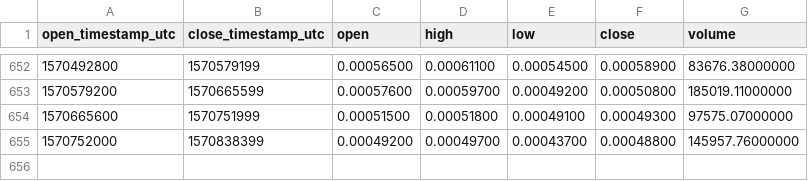
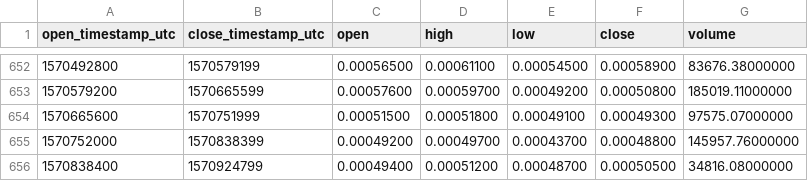
Before and after one commit to cryptobigbro/binance-NAVETH, a CSV file: binance-NAVETH-1d.csv, drawn as a sheet; only a part is shown, gaps mark what is left out.

Commit message:
Update OHLCV data.

```diff
--- a/binance-NAVETH-1d.csv
+++ b/binance-NAVETH-1d.csv
@@ -655 +655,2 @@ open_timestamp_utc,close_timestamp_utc,open,high,low,close,volume
 1570752000,1570838399,0.00049200,0.00049700,0.00043700,0.00048800,145957.76000000
+1570838400,1570924799,0.00049400,0.00051200,0.00048700,0.00050500,34816.08000000
```
Also changed, not shown: 1 other file.
